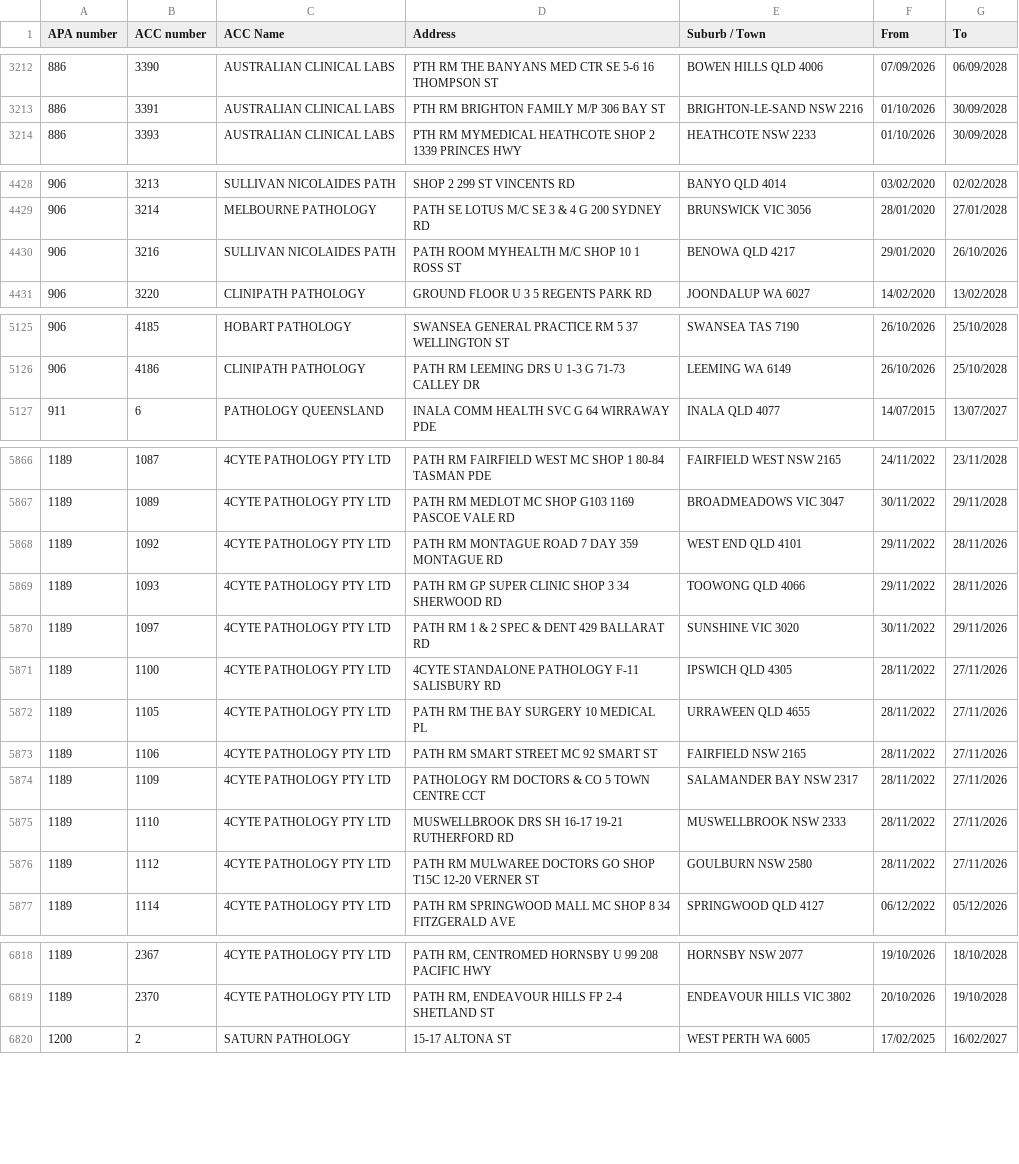
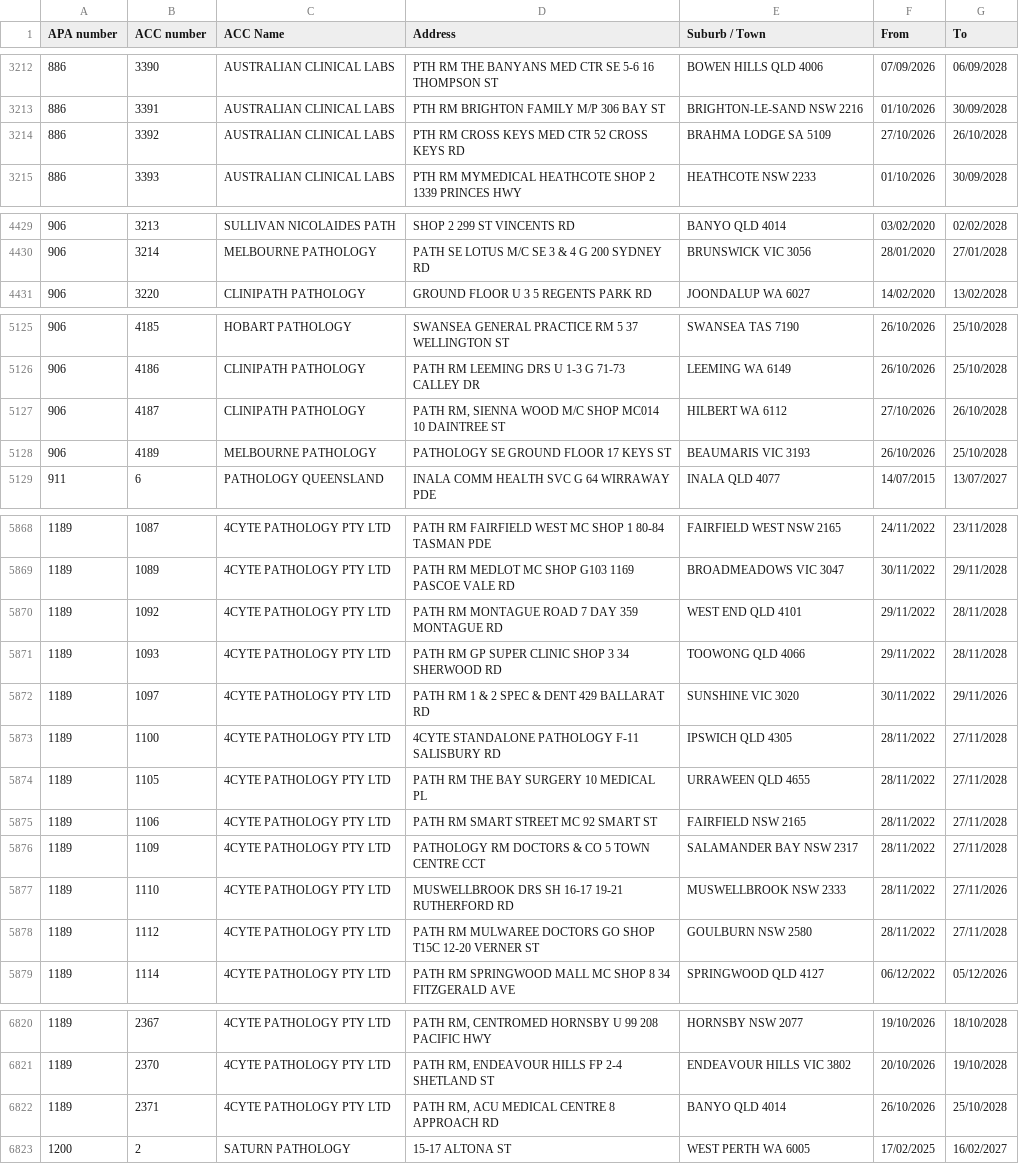
Before and after one commit to nwbort/apcc, a CSV file: apcc_list.csv, drawn as a sheet; only a part is shown, gaps mark what is left out; the diff covers the shown part only.

```diff
--- a/apcc_list.csv
+++ b/apcc_list.csv
@@ -3213,2 +3213,3 @@ APA number,ACC number,ACC Name,Address,Suburb / Town,From,To
 886,3391,AUSTRALIAN CLINICAL LABS,PTH RM BRIGHTON FAMILY M/P 306 BAY ST,BRIGHTON-LE-SAND NSW 2216,01/10/2026,30/09/2028
+886,3392,AUSTRALIAN CLINICAL LABS,PTH RM CROSS KEYS MED CTR 52 CROSS KEYS RD,BRAHMA LODGE SA 5109,27/10/2026,26/10/2028
 886,3393,AUSTRALIAN CLINICAL LABS,PTH RM MYMEDICAL HEATHCOTE SHOP 2 1339 PRINCES HWY,HEATHCOTE NSW 2233,01/10/2026,30/09/2028
@@ -4429,3 +4430,2 @@ APA number,ACC number,ACC Name,Address,Suburb / Town,From,To
 906,3214,MELBOURNE PATHOLOGY,PATH SE LOTUS M/C SE 3 & 4 G 200 SYDNEY RD,BRUNSWICK VIC 3056,28/01/2020,27/01/2028
-906,3216,SULLIVAN NICOLAIDES PATH,PATH ROOM MYHEALTH M/C SHOP 10 1 ROSS ST,BENOWA QLD 4217,29/01/2020,26/10/2026
 906,3220,CLINIPATH PATHOLOGY,GROUND FLOOR U 3 5 REGENTS PARK RD,JOONDALUP WA 6027,14/02/2020,13/02/2028
@@ -5126,2 +5126,4 @@ APA number,ACC number,ACC Name,Address,Suburb / Town,From,To
 906,4186,CLINIPATH PATHOLOGY,PATH RM LEEMING DRS U 1-3 G 71-73 CALLEY DR,LEEMING WA 6149,26/10/2026,25/10/2028
+906,4187,CLINIPATH PATHOLOGY,"PATH RM, SIENNA WOOD M/C SHOP MC014 10 DAINTREE ST",HILBERT WA 6112,27/10/2026,26/10/2028
+906,4189,MELBOURNE PATHOLOGY,PATHOLOGY SE GROUND FLOOR 17 KEYS ST,BEAUMARIS VIC 3193,26/10/2026,25/10/2028
 911,6,PATHOLOGY QUEENSLAND,INALA COMM HEALTH SVC G 64 WIRRAWAY PDE,INALA QLD 4077,14/07/2015,13/07/2027
@@ -5867,11 +5869,11 @@ APA number,ACC number,ACC Name,Address,Suburb / Town,From,To
 1189,1089,4CYTE PATHOLOGY PTY LTD,PATH RM MEDLOT MC SHOP G103 1169 PASCOE VALE RD,BROADMEADOWS VIC 3047,30/11/2022,29/11/2028
-1189,1092,4CYTE PATHOLOGY PTY LTD,PATH RM MONTAGUE ROAD 7 DAY 359 MONTAGUE RD,WEST END QLD 4101,29/11/2022,28/11/2026
-1189,1093,4CYTE PATHOLOGY PTY LTD,PATH RM GP SUPER CLINIC SHOP 3 34 SHERWOOD RD,TOOWONG QLD 4066,29/11/2022,28/11/2026
+1189,1092,4CYTE PATHOLOGY PTY LTD,PATH RM MONTAGUE ROAD 7 DAY 359 MONTAGUE RD,WEST END QLD 4101,29/11/2022,28/11/2028
+1189,1093,4CYTE PATHOLOGY PTY LTD,PATH RM GP SUPER CLINIC SHOP 3 34 SHERWOOD RD,TOOWONG QLD 4066,29/11/2022,28/11/2028
 1189,1097,4CYTE PATHOLOGY PTY LTD,PATH RM 1 & 2 SPEC & DENT 429 BALLARAT RD,SUNSHINE VIC 3020,30/11/2022,29/11/2026
-1189,1100,4CYTE PATHOLOGY PTY LTD,4CYTE STANDALONE PATHOLOGY F-11 SALISBURY RD,IPSWICH QLD 4305,28/11/2022,27/11/2026
-1189,1105,4CYTE PATHOLOGY PTY LTD,PATH RM THE BAY SURGERY 10 MEDICAL PL,URRAWEEN QLD 4655,28/11/2022,27/11/2026
-1189,1106,4CYTE PATHOLOGY PTY LTD,PATH RM SMART STREET MC 92 SMART ST,FAIRFIELD NSW 2165,28/11/2022,27/11/2026
-1189,1109,4CYTE PATHOLOGY PTY LTD,PATHOLOGY RM DOCTORS & CO 5 TOWN CENTRE CCT,SALAMANDER BAY NSW 2317,28/11/2022,27/11/2026
+1189,1100,4CYTE PATHOLOGY PTY LTD,4CYTE STANDALONE PATHOLOGY F-11 SALISBURY RD,IPSWICH QLD 4305,28/11/2022,27/11/2028
+1189,1105,4CYTE PATHOLOGY PTY LTD,PATH RM THE BAY SURGERY 10 MEDICAL PL,URRAWEEN QLD 4655,28/11/2022,27/11/2028
+1189,1106,4CYTE PATHOLOGY PTY LTD,PATH RM SMART STREET MC 92 SMART ST,FAIRFIELD NSW 2165,28/11/2022,27/11/2028
+1189,1109,4CYTE PATHOLOGY PTY LTD,PATHOLOGY RM DOCTORS & CO 5 TOWN CENTRE CCT,SALAMANDER BAY NSW 2317,28/11/2022,27/11/2028
 1189,1110,4CYTE PATHOLOGY PTY LTD,MUSWELLBROOK DRS SH 16-17 19-21 RUTHERFORD RD,MUSWELLBROOK NSW 2333,28/11/2022,27/11/2026
-1189,1112,4CYTE PATHOLOGY PTY LTD,PATH RM MULWAREE DOCTORS GO SHOP T15C 12-20 VERNER ST,GOULBURN NSW 2580,28/11/2022,27/11/2026
+1189,1112,4CYTE PATHOLOGY PTY LTD,PATH RM MULWAREE DOCTORS GO SHOP T15C 12-20 VERNER ST,GOULBURN NSW 2580,28/11/2022,27/11/2028
 1189,1114,4CYTE PATHOLOGY PTY LTD,PATH RM SPRINGWOOD MALL MC SHOP 8 34 FITZGERALD AVE,SPRINGWOOD QLD 4127,06/12/2022,05/12/2026
@@ -6819,2 +6821,3 @@ APA number,ACC number,ACC Name,Address,Suburb / Town,From,To
 1189,2370,4CYTE PATHOLOGY PTY LTD,"PATH RM, ENDEAVOUR HILLS FP 2-4 SHETLAND ST",ENDEAVOUR HILLS VIC 3802,20/10/2026,19/10/2028
+1189,2371,4CYTE PATHOLOGY PTY LTD,"PATH RM, ACU MEDICAL CENTRE 8 APPROACH RD",BANYO QLD 4014,26/10/2026,25/10/2028
 1200,2,SATURN PATHOLOGY,15-17 ALTONA ST,WEST PERTH WA 6005,17/02/2025,16/02/2027
```
Also changed, not shown: 8 edited cells elsewhere in this file.
